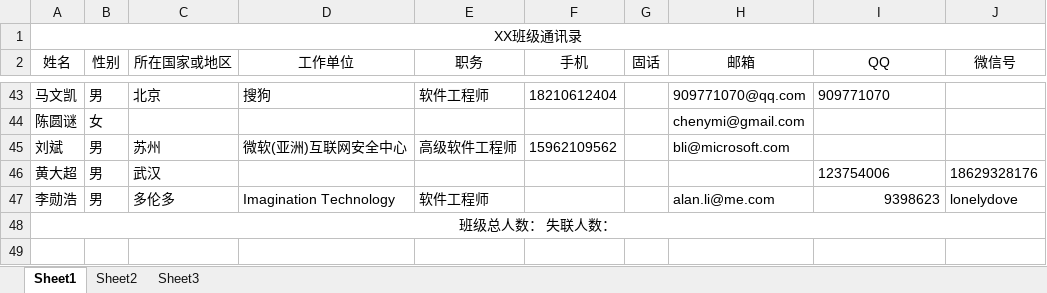
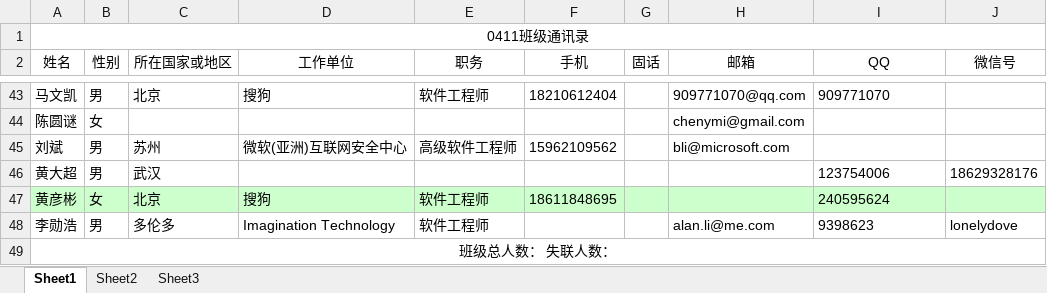
Before and after one commit to aroundzw/ustc0411, an Excel workbook: 2014值年返校班级通讯录模板.xlsx, sheet Sheet1, drawn as a sheet; only a part is shown, gaps mark what is left out; values as stored, in another font and other column widths than the file's, no borders; addresses are those after the commit; the diff names each change by its address in the sheet, - before the commit and + after, or states it on an @@ line.

```diff
--- a/2014值年返校班级通讯录模板.xlsx (sheet Sheet1)
+++ b/2014值年返校班级通讯录模板.xlsx (sheet Sheet1)
-A1 (姓名): XX班级通讯录
+A1 (姓名): 0411班级通讯录
+row 47: 黄彦彬 | 女 | 北京 | 搜狗 | 软件工程师 | 18611848695 |  |  | 240595624
-I48 alignment: right
+I48 alignment: left
```
Also changed, not shown: 2 other files.
